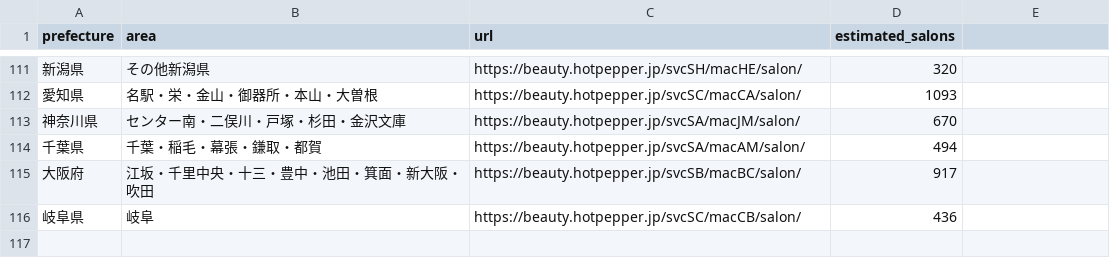
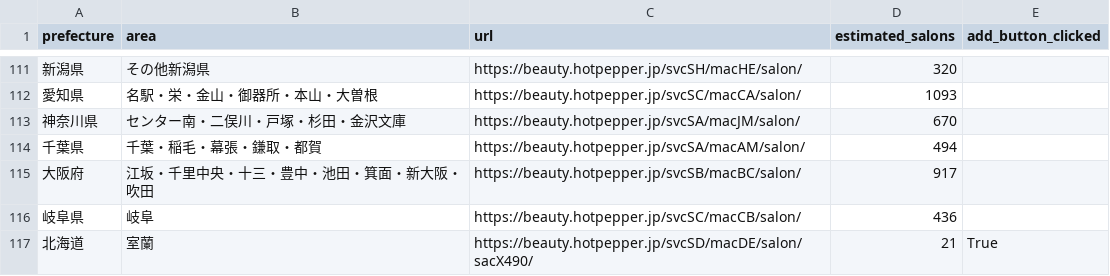
Before and after one commit to mnhrk15/HPBscraper, a CSV file: area.csv, drawn as a sheet; only a part is shown, gaps mark what is left out; the diff names each change by its address in the sheet, - before the commit and + after, or states it on an @@ line.

```diff
--- a/area.csv
+++ b/area.csv
-E1: (empty)
+E1: add_button_clicked
+row 117: 北海道 | 室蘭 | https://beauty.hotpepper.jp/svcSD/macDE/salon/sacX490/ | 21 | True
```
Also changed, not shown: 7 other files.
